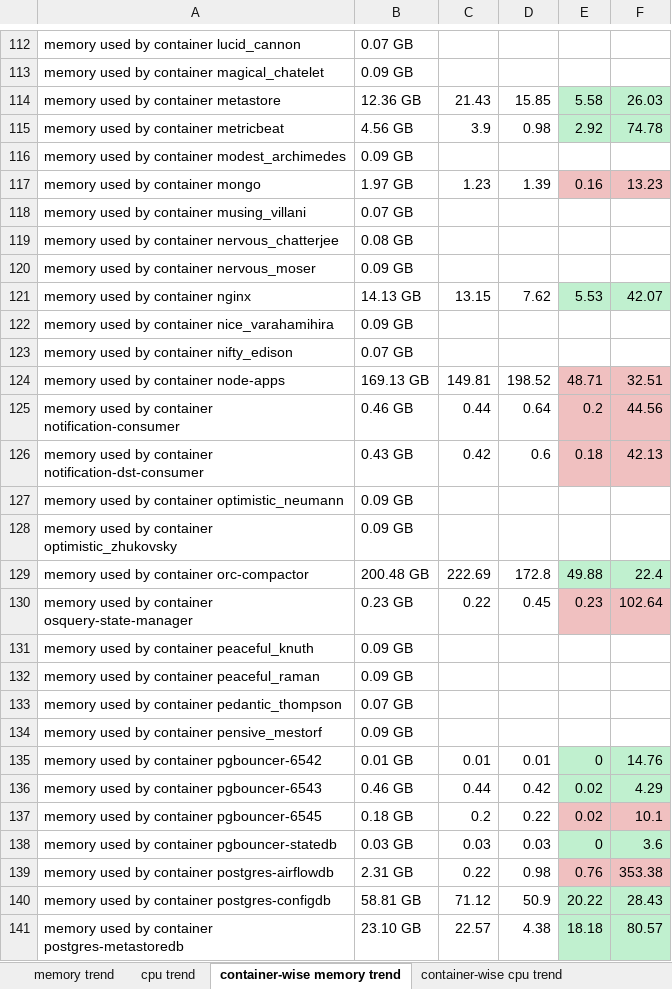
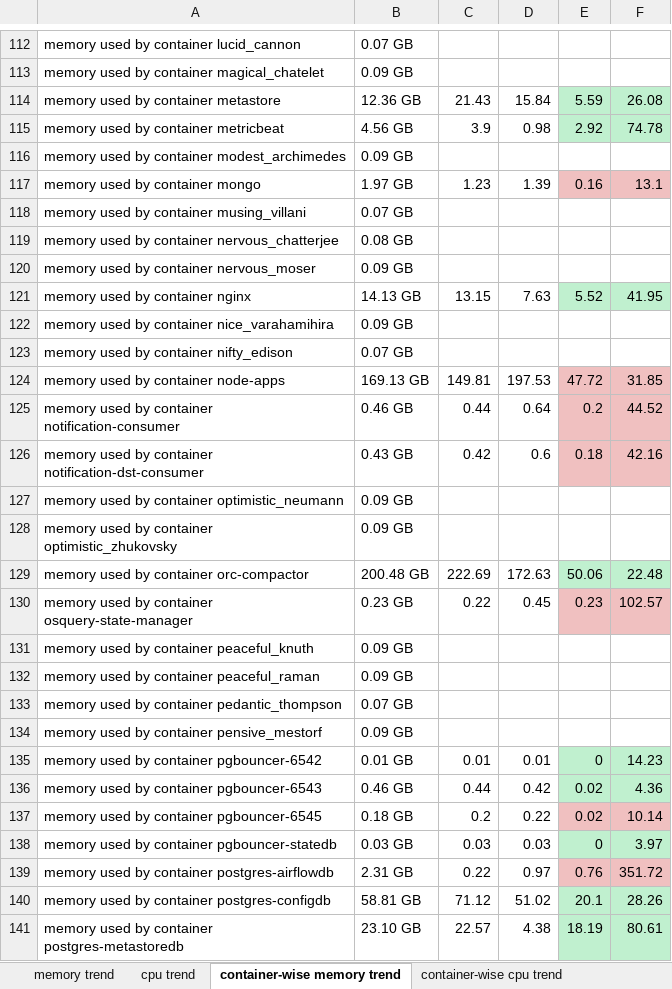
Before and after one commit to tchamata-uptycs/save-report-data-to-mongo, an Excel workbook: generated_reports/138/ControlPlane/previous_trend_excel.xlsx, sheet container-wise memory trend, drawn as a sheet; only a part is shown, gaps mark what is left out; values as stored, in another font and other column widths than the file's, no borders; the diff covers the shown part only; the diff names each change by its address in the sheet, - before the commit and + after, or states it on an @@ line.

```diff
--- a/generated_reports/138/ControlPlane/previous_trend_excel.xlsx (sheet container-wise memory trend)
+++ b/generated_reports/138/ControlPlane/previous_trend_excel.xlsx (sheet container-wise memory trend)
-D114: 15.85
+D114: 15.84
-E114: 5.58
+E114: 5.59
-F114: 26.03
+F114: 26.08
-F117: 13.23
+F117: 13.1
-D121: 7.62
+D121: 7.63
-E121: 5.53
+E121: 5.52
-F121: 42.07
+F121: 41.95
-D124: 198.52
+D124: 197.53
-E124: 48.71
+E124: 47.72
-F124: 32.51
+F124: 31.85
-F125: 44.56
+F125: 44.52
-F126: 42.13
+F126: 42.16
-D129: 172.8
+D129: 172.63
-E129: 49.88
+E129: 50.06
-F129: 22.4
+F129: 22.48
-F130: 102.64
+F130: 102.57
-F135: 14.76
+F135: 14.23
-F136: 4.29
+F136: 4.36
-F137: 10.1
+F137: 10.14
-F138: 3.6
+F138: 3.97
-D139: 0.98
+D139: 0.97
-F139: 353.38
+F139: 351.72
-D140: 50.9
+D140: 51.02
-E140: 20.22
+E140: 20.1
-F140: 28.43
+F140: 28.26
-E141: 18.18
+E141: 18.19
-F141: 80.57
+F141: 80.61
```
Also changed, not shown: 9 removed rows and 118 edited cells elsewhere in this sheet, sheet cpu trend, sheet memory trend, sheet container-wise cpu trend, sheet complete usage, sheet overall mem, sheet overall cpu, 1 more sheet, 31 other files.
